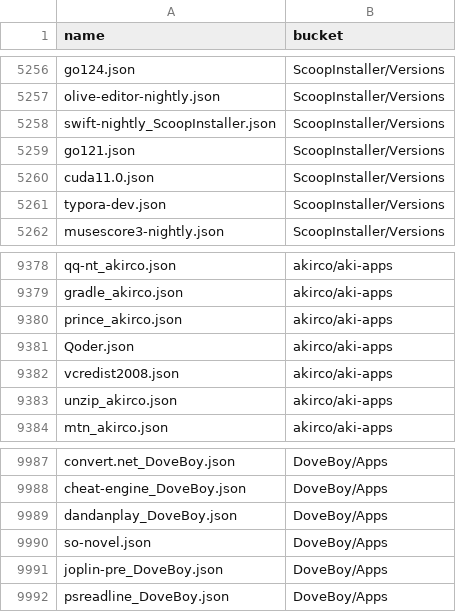
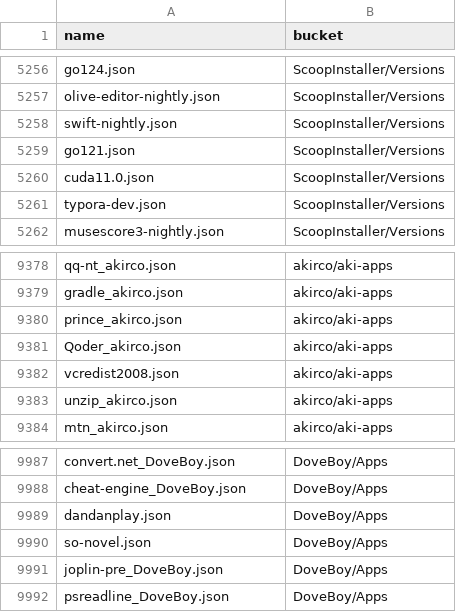
Before and after one commit to XiHanQWQ/scoop-apps, a CSV file: app-contributor-list.csv, drawn as a sheet; only a part is shown, gaps mark what is left out.

```diff
--- a/app-contributor-list.csv
+++ b/app-contributor-list.csv
@@ -5257,3 +5257,3 @@ go124.json,ScoopInstaller/Versions
 olive-editor-nightly.json,ScoopInstaller/Versions
-swift-nightly_ScoopInstaller.json,ScoopInstaller/Versions
+swift-nightly.json,ScoopInstaller/Versions
 go121.json,ScoopInstaller/Versions
@@ -9380,3 +9380,3 @@ gradle_akirco.json,akirco/aki-apps
 prince_akirco.json,akirco/aki-apps
-Qoder.json,akirco/aki-apps
+Qoder_akirco.json,akirco/aki-apps
 vcredist2008.json,akirco/aki-apps
@@ -9988,3 +9988,3 @@ convert.net_DoveBoy.json,DoveBoy/Apps
 cheat-engine_DoveBoy.json,DoveBoy/Apps
-dandanplay_DoveBoy.json,DoveBoy/Apps
+dandanplay.json,DoveBoy/Apps
 so-novel.json,DoveBoy/Apps
```
Also changed, not shown: 49 other files.
